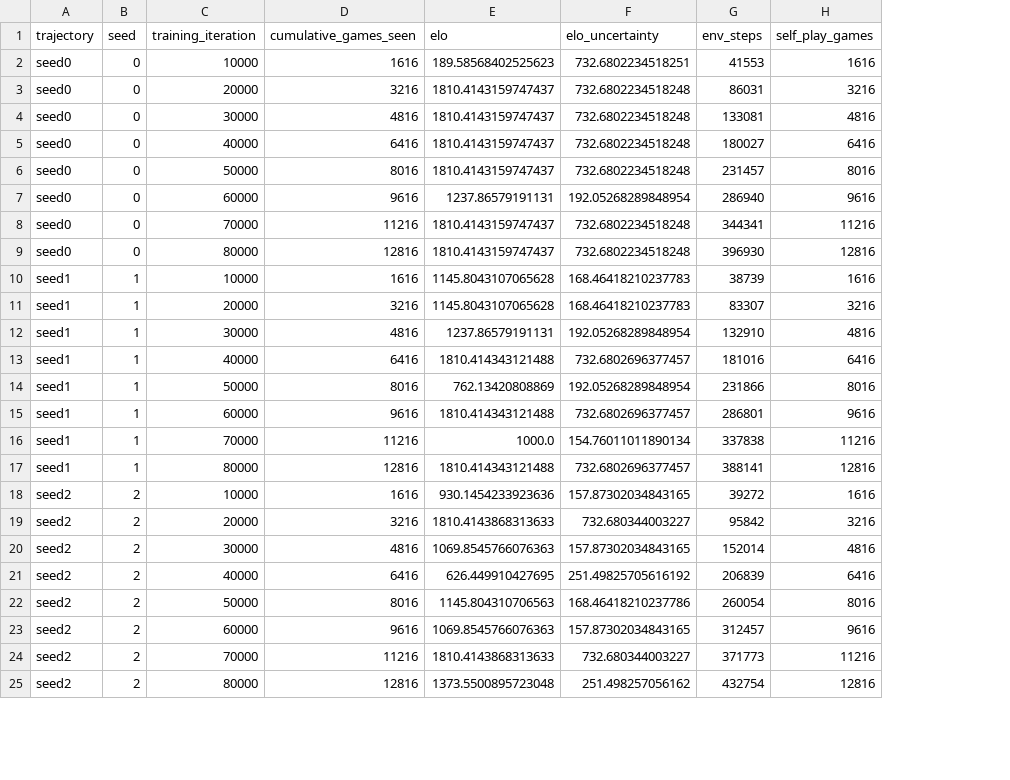
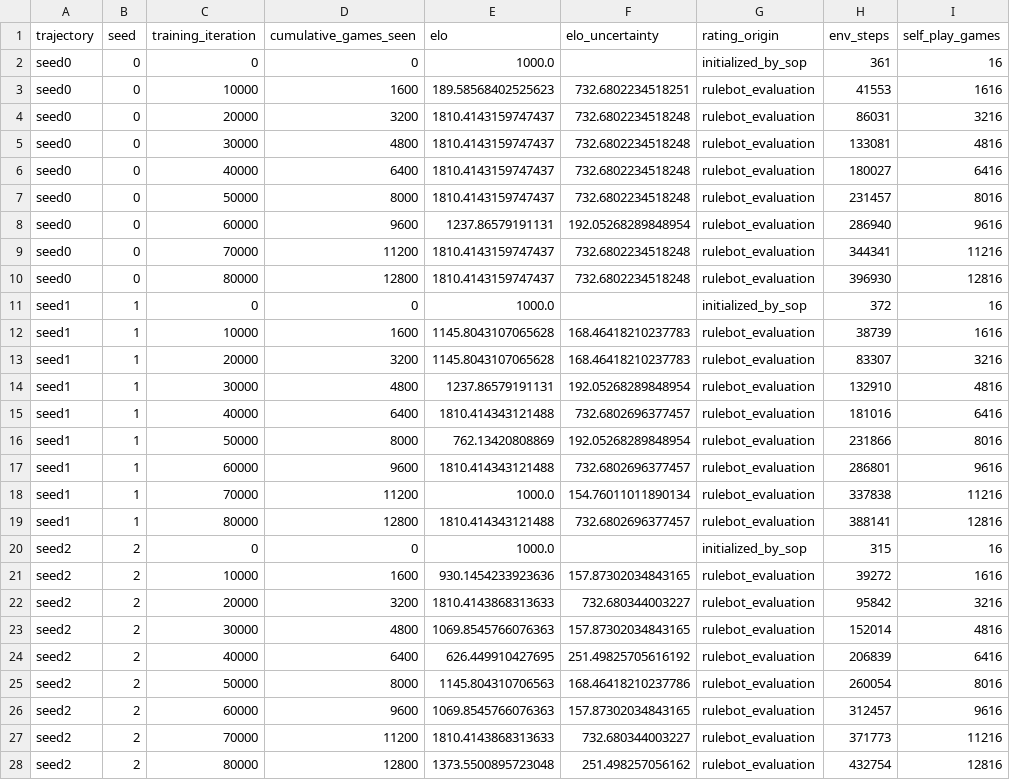
Before and after one commit to Aoraku/AgentBenchRL, a CSV file: results/connect4/elo_curve.csv, drawn as a sheet; only a part is shown; addresses are those after the commit; the diff covers the shown part only; the diff names each change by its address in the sheet, - before the commit and + after, or states it on an @@ line.

Commit message:
fix(connect4): align Elo trajectory with supplied SOP

```diff
--- a/results/connect4/elo_curve.csv
+++ b/results/connect4/elo_curve.csv
+column G (rating_origin), rows 3-10: all rulebot_evaluation; rows 12-19: all rulebot_evaluation; rows 21-28: all rulebot_evaluation
+row 2: seed0 | 0 | 0 | 0 | 1000.0 |  | initialized_by_sop | 361 | 16
-D3 (cumulative_games_seen): 1616
+D3 (cumulative_games_seen): 1600
-D4 (cumulative_games_seen): 3216
+D4 (cumulative_games_seen): 3200
-D5 (cumulative_games_seen): 4816
+D5 (cumulative_games_seen): 4800
-D6 (cumulative_games_seen): 6416
+D6 (cumulative_games_seen): 6400
-D7 (cumulative_games_seen): 8016
+D7 (cumulative_games_seen): 8000
-D8 (cumulative_games_seen): 9616
+D8 (cumulative_games_seen): 9600
-D9 (cumulative_games_seen): 11216
+D9 (cumulative_games_seen): 11200
-D10 (cumulative_games_seen): 12816
+D10 (cumulative_games_seen): 12800
+row 11: seed1 | 1 | 0 | 0 | 1000.0 |  | initialized_by_sop | 372 | 16
-D12 (cumulative_games_seen): 1616
+D12 (cumulative_games_seen): 1600
-D13 (cumulative_games_seen): 3216
+D13 (cumulative_games_seen): 3200
-D14 (cumulative_games_seen): 4816
+D14 (cumulative_games_seen): 4800
-D15 (cumulative_games_seen): 6416
+D15 (cumulative_games_seen): 6400
-D16 (cumulative_games_seen): 8016
+D16 (cumulative_games_seen): 8000
-D17 (cumulative_games_seen): 9616
+D17 (cumulative_games_seen): 9600
-D18 (cumulative_games_seen): 11216
+D18 (cumulative_games_seen): 11200
-D19 (cumulative_games_seen): 12816
+D19 (cumulative_games_seen): 12800
+row 20: seed2 | 2 | 0 | 0 | 1000.0 |  | initialized_by_sop | 315 | 16
-D21 (cumulative_games_seen): 1616
+D21 (cumulative_games_seen): 1600
-D22 (cumulative_games_seen): 3216
+D22 (cumulative_games_seen): 3200
-D23 (cumulative_games_seen): 4816
+D23 (cumulative_games_seen): 4800
-D24 (cumulative_games_seen): 6416
+D24 (cumulative_games_seen): 6400
-D25 (cumulative_games_seen): 8016
+D25 (cumulative_games_seen): 8000
-D26 (cumulative_games_seen): 9616
+D26 (cumulative_games_seen): 9600
-D27 (cumulative_games_seen): 11216
+D27 (cumulative_games_seen): 11200
-D28 (cumulative_games_seen): 12816
+D28 (cumulative_games_seen): 12800
```
Also changed, not shown: 2 added rows and 16 edited cells elsewhere in this file, 13 other files.
